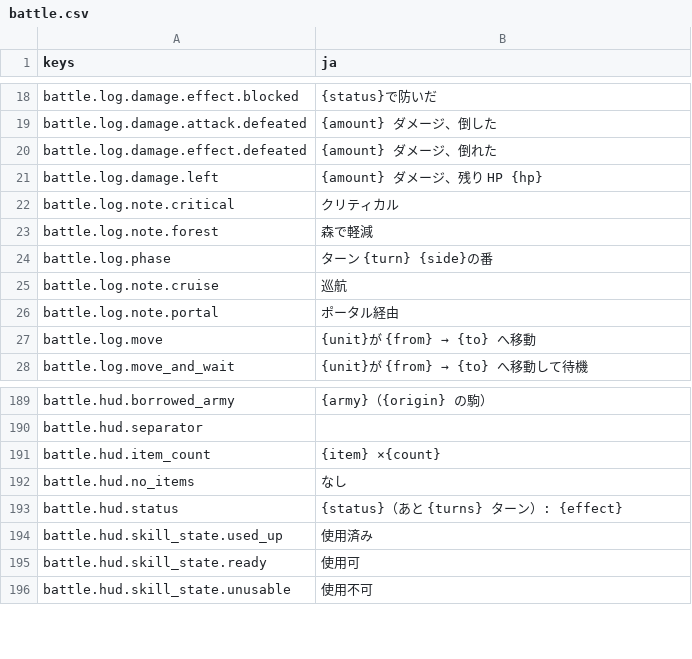
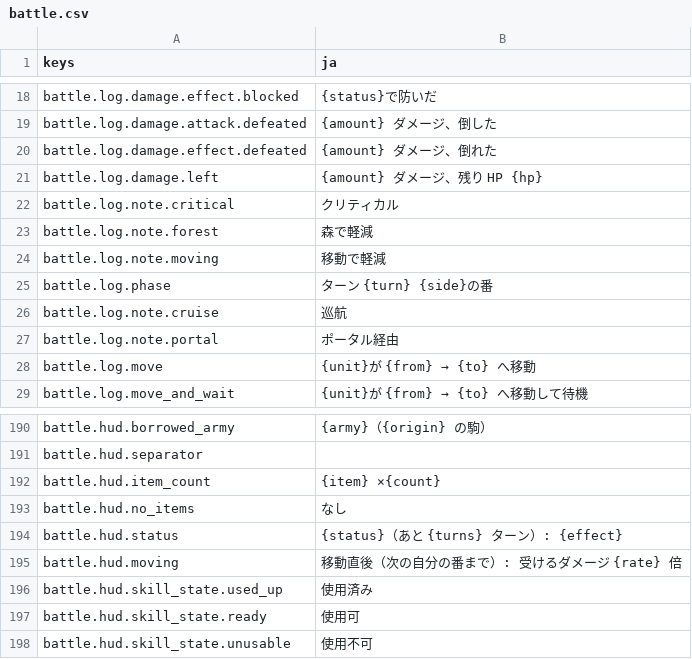
Before and after one commit to mattyan1053/pj-legion, a CSV file: game/text/battle.csv, drawn as a sheet; only a part is shown, gaps mark what is left out.

```diff
--- a/game/text/battle.csv
+++ b/game/text/battle.csv
@@ -23,2 +23,3 @@ battle.log.note.critical,クリティカル
 battle.log.note.forest,森で軽減
+battle.log.note.moving,移動で軽減
 battle.log.phase,ターン {turn}　{side}の番
@@ -201,2 +202,3 @@ battle.hud.no_items,なし
 battle.hud.status,{status}（あと {turns} ターン）: {effect}
+battle.hud.moving,移動直後（次の自分の番まで）: 受けるダメージ {rate} 倍
 battle.hud.skill_state.used_up,使用済み
```
Also changed, not shown: 23 other files.
